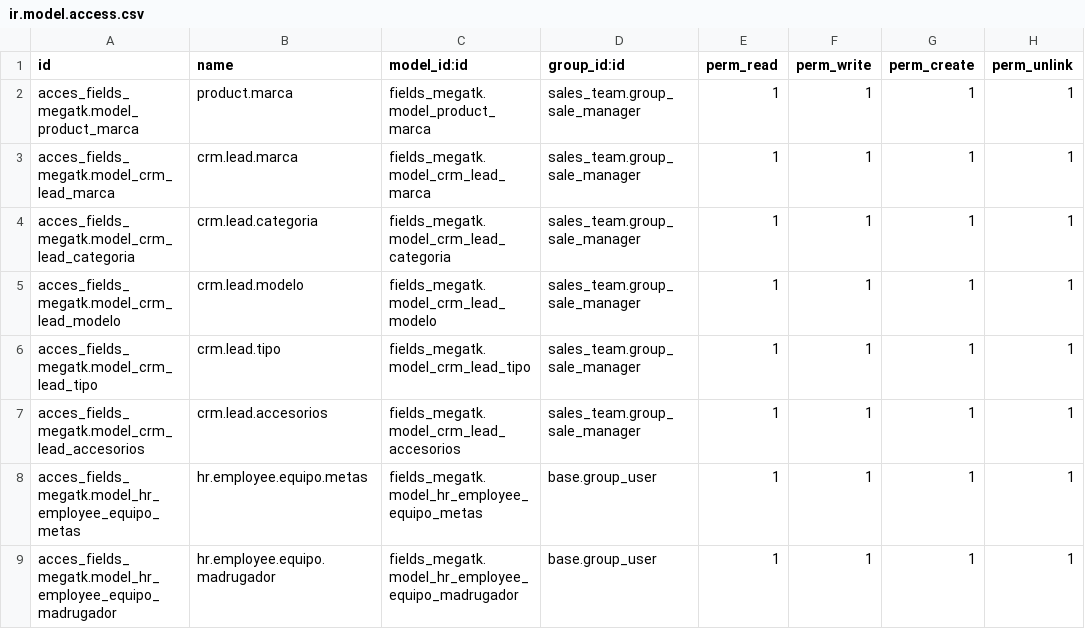
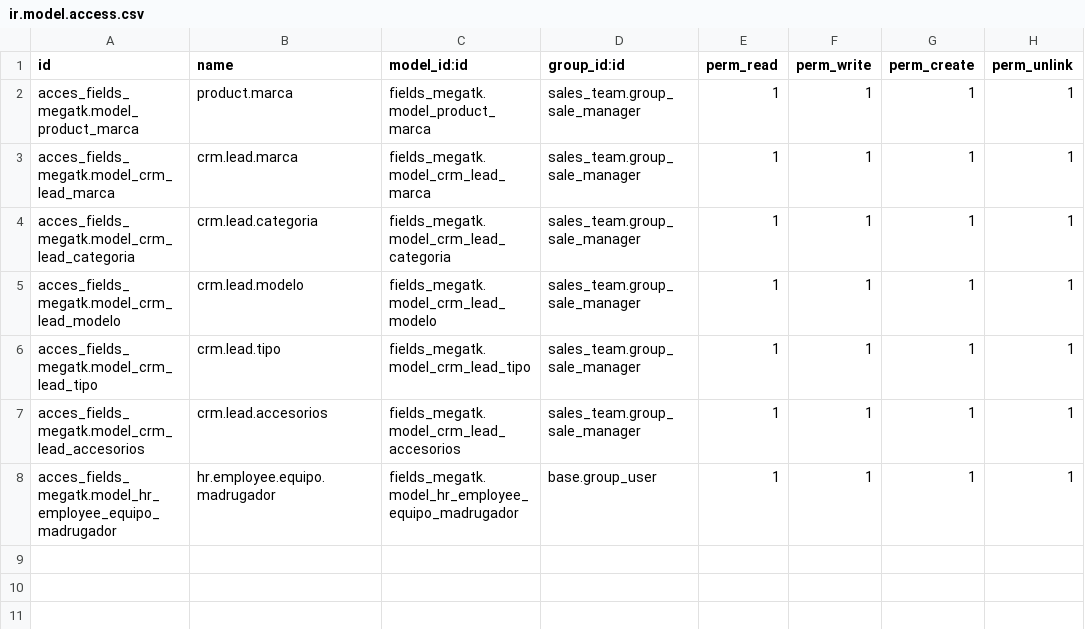
Before and after one commit to rzavalatk/grupomegatk, a CSV file: fields_megatk/security/ir.model.access.csv, drawn as a sheet; the diff names each change by its address in the sheet, - before the commit and + after, or states it on an @@ line.

Commit message:
Actualizar fields megatk y fields stock

```diff
--- a/fields_megatk/security/ir.model.access.csv
+++ b/fields_megatk/security/ir.model.access.csv
-row 8: acces_fields_megatk.model_hr_employee_equipo_metas | hr.employee.equipo.metas | fields_megatk.model_hr_employee_equipo_metas | base.group_user | 1 | 1 | 1 | 1
```
Also changed, not shown: 14 other files.
